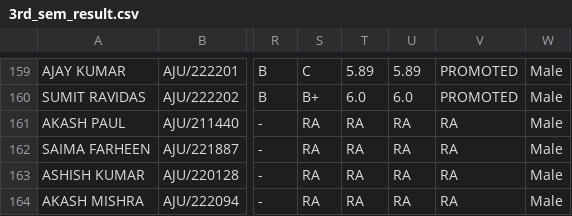
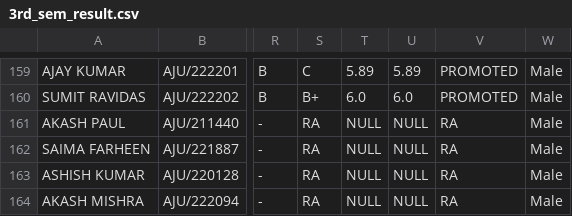
Before and after one commit to SubhojitKr/Exam-Performance, a CSV file: Datasets/Engineering_and_IT/Computer_Science_and_IT/B_Tech_in_CSE/2022-2026/3rd_sem_result.csv (was Datasets/Engineering_and_IT/Computer_Science_and_IT/B_Tech_in_CSE/22-26/3rd_sem_result.csv), drawn as a sheet; only a part is shown, gaps mark what is left out; the diff names each change by its address in the sheet, - before the commit and + after, or states it on an @@ line.

```diff
--- a/Datasets/Engineering_and_IT/Computer_Science_and_IT/B_Tech_in_CSE/22-26/3rd_sem_result.csv
+++ b/Datasets/Engineering_and_IT/Computer_Science_and_IT/B_Tech_in_CSE/2022-2026/3rd_sem_result.csv
-T161:T164: RA
+T161:T164: NULL
-U161:U164: RA
+U161:U164: NULL
```
Also changed, not shown: CSVs/subjects_code_map.csv, Datasets/Engineering_and_IT/Computer_Science_and_IT/B_Tech_in_CSE/2022-2026/1st_sem_result.csv, 13 other files.
